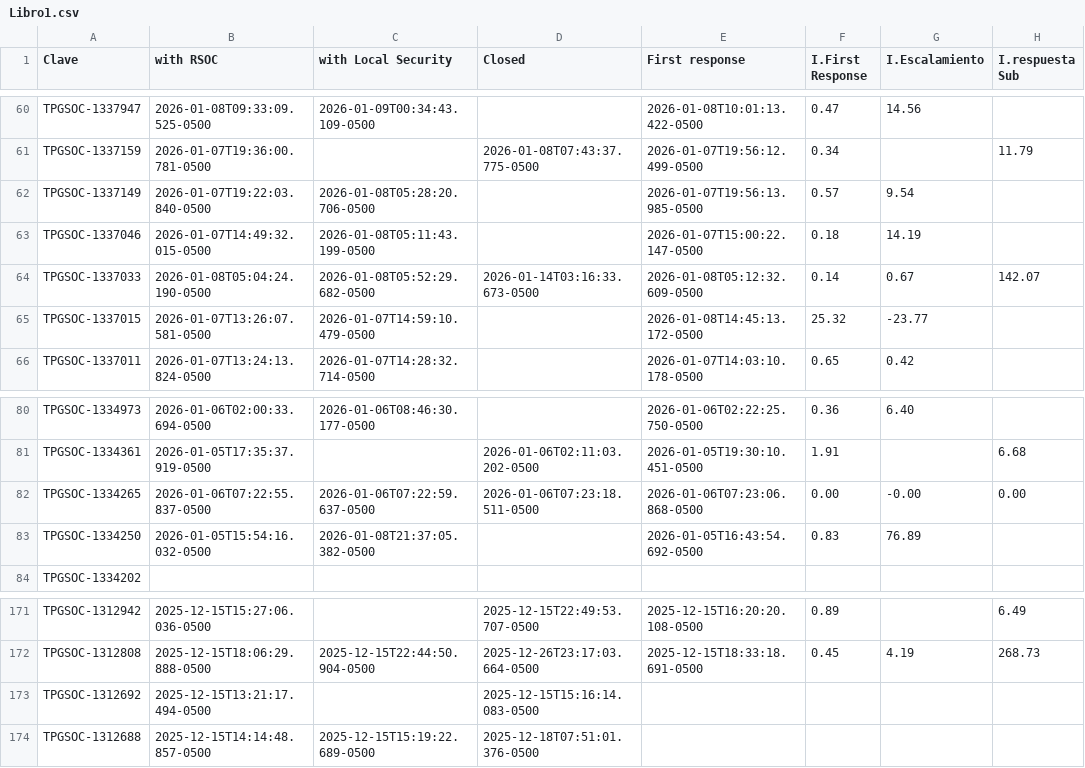
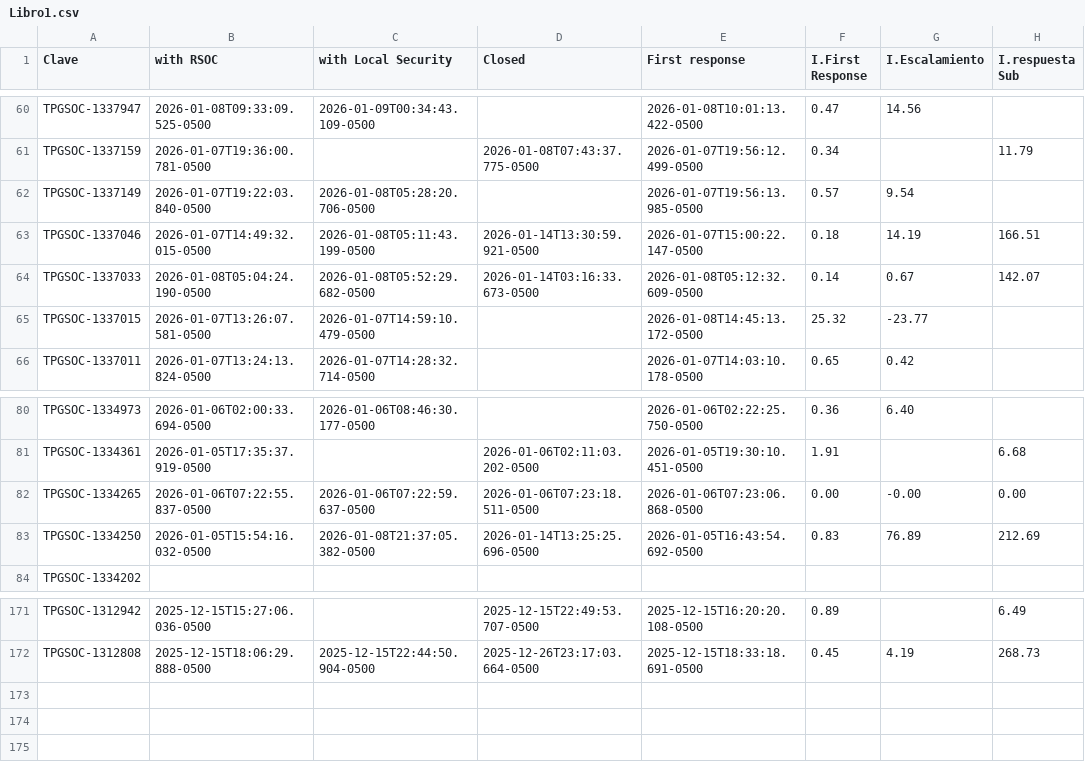
Before and after one commit to angeval25/TS, a CSV file: Libro1.csv, drawn as a sheet; only a part is shown, gaps mark what is left out.

```diff
--- a/Libro1.csv
+++ b/Libro1.csv
@@ -62,3 +62,3 @@ TPGSOC-1337159,2026-01-07T19:36:00.781-0500,,2026-01-08T07:43:37.775-0500,2026-0
 TPGSOC-1337149,2026-01-07T19:22:03.840-0500,2026-01-08T05:28:20.706-0500,,2026-01-07T19:56:13.985-0500,0.57,9.54,
-TPGSOC-1337046,2026-01-07T14:49:32.015-0500,2026-01-08T05:11:43.199-0500,,2026-01-07T15:00:22.147-0500,0.18,14.19,
+TPGSOC-1337046,2026-01-07T14:49:32.015-0500,2026-01-08T05:11:43.199-0500,2026-01-14T13:30:59.921-0500,2026-01-07T15:00:22.147-0500,0.18,14.19,166.51
 TPGSOC-1337033,2026-01-08T05:04:24.190-0500,2026-01-08T05:52:29.682-0500,2026-01-14T03:16:33.673-0500,2026-01-08T05:12:32.609-0500,0.14,0.67,142.07
@@ -82,3 +82,3 @@ TPGSOC-1334361,2026-01-05T17:35:37.919-0500,,2026-01-06T02:11:03.202-0500,2026-0
 TPGSOC-1334265,2026-01-06T07:22:55.837-0500,2026-01-06T07:22:59.637-0500,2026-01-06T07:23:18.511-0500,2026-01-06T07:23:06.868-0500,0.00,-0.00,0.00
-TPGSOC-1334250,2026-01-05T15:54:16.032-0500,2026-01-08T21:37:05.382-0500,,2026-01-05T16:43:54.692-0500,0.83,76.89,
+TPGSOC-1334250,2026-01-05T15:54:16.032-0500,2026-01-08T21:37:05.382-0500,2026-01-14T13:25:25.696-0500,2026-01-05T16:43:54.692-0500,0.83,76.89,212.69
 TPGSOC-1334202,,,,,,,
@@ -172,3 +172 @@ TPGSOC-1312942,2025-12-15T15:27:06.036-0500,,2025-12-15T22:49:53.707-0500,2025-1
 TPGSOC-1312808,2025-12-15T18:06:29.888-0500,2025-12-15T22:44:50.904-0500,2025-12-26T23:17:03.664-0500,2025-12-15T18:33:18.691-0500,0.45,4.19,268.73
-TPGSOC-1312692,2025-12-15T13:21:17.494-0500,,2025-12-15T15:16:14.083-0500,,,,
-TPGSOC-1312688,2025-12-15T14:14:48.857-0500,2025-12-15T15:19:22.689-0500,2025-12-18T07:51:01.376-0500,,,,
```
